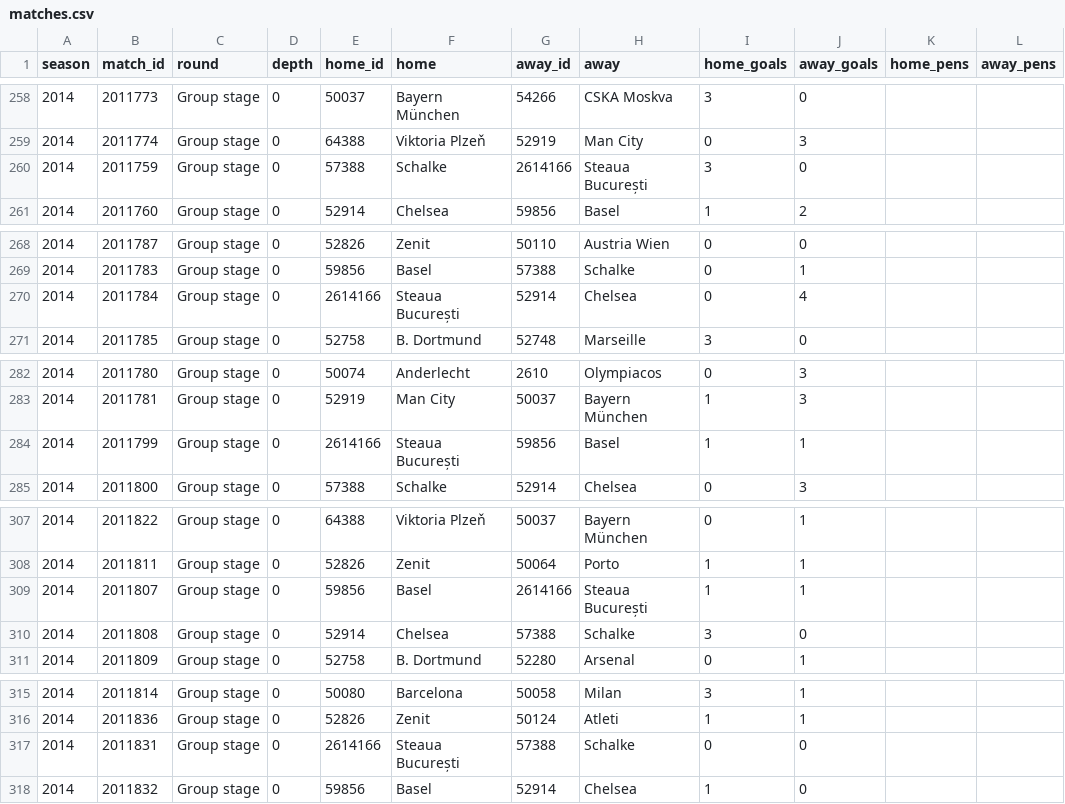
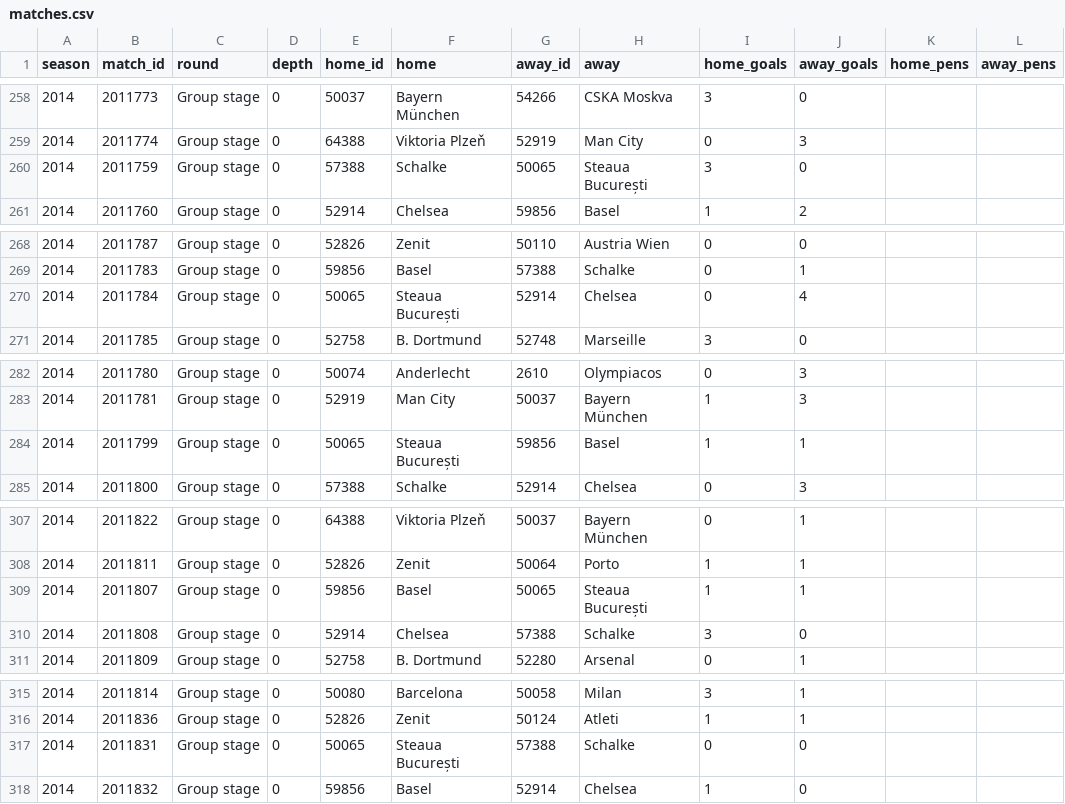
Before and after one commit to SihanCheng0/ucl-finalists, a CSV file: data/processed/matches.csv, drawn as a sheet; only a part is shown, gaps mark what is left out; the diff covers the shown part only; the diff names each change by its address in the sheet, - before the commit and + after, or states it on an @@ line.

```diff
--- a/data/processed/matches.csv
+++ b/data/processed/matches.csv
-G260 (away_id): 2614166
+G260 (away_id): 50065
-E270 (home_id): 2614166
+E270 (home_id): 50065
-E284 (home_id): 2614166
+E284 (home_id): 50065
-G309 (away_id): 2614166
+G309 (away_id): 50065
-E317 (home_id): 2614166
+E317 (home_id): 50065
```
Also changed, not shown: 1 edited cell elsewhere in this file, data/processed/team_seasons.csv, out/drivers.csv, 18 other files.
